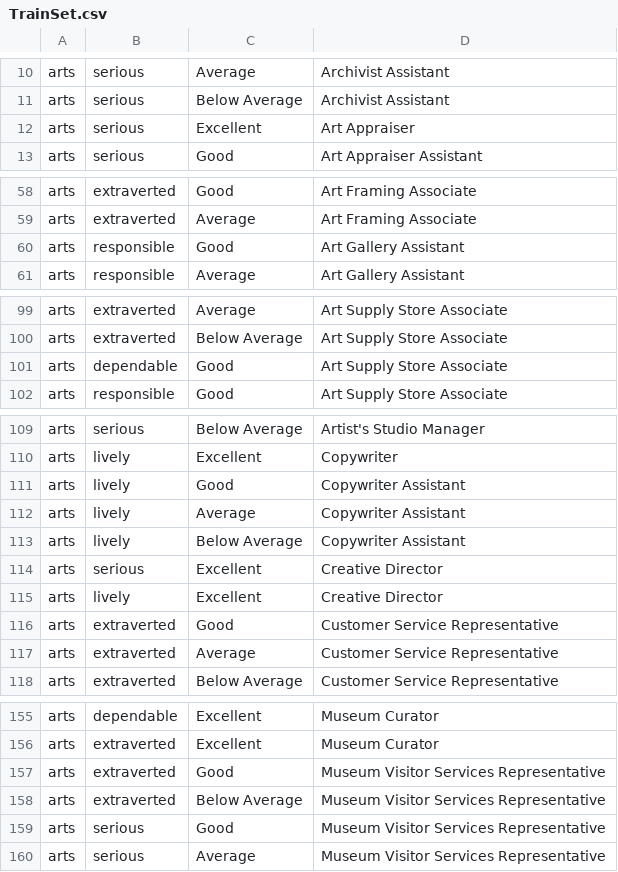
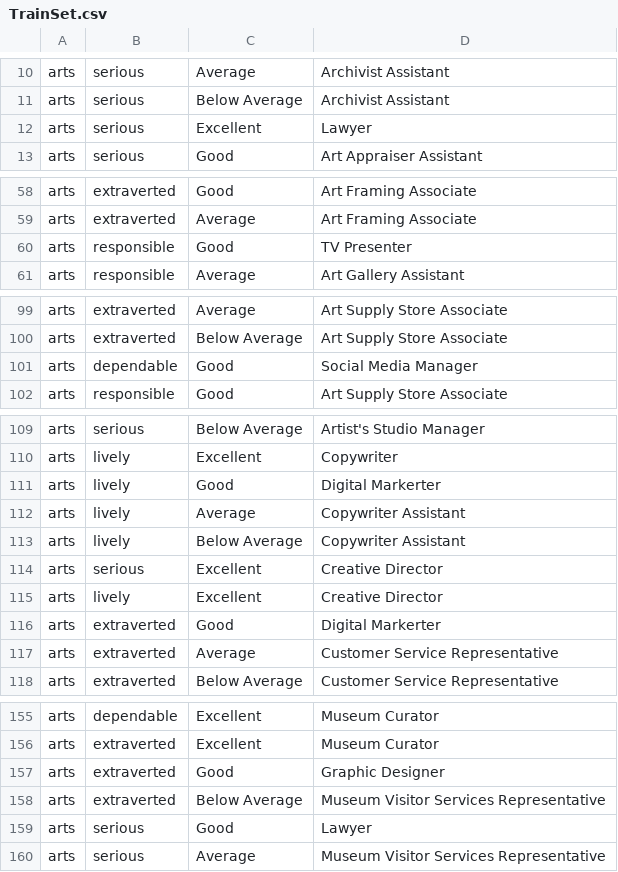
Before and after one commit to EmithD/FutureRight, a CSV file: BackEnd/Data/CareerPredictions/TrainSet.csv, drawn as a sheet; only a part is shown, gaps mark what is left out; the diff covers the shown part only.

Commit message:
Updated the careers with new ones
updated the art careers with new ones

```diff
--- a/BackEnd/Data/CareerPredictions/TrainSet.csv
+++ b/BackEnd/Data/CareerPredictions/TrainSet.csv
@@ -11,3 +11,3 @@ arts,serious,Average,Archivist Assistant
 arts,serious,Below Average,Archivist Assistant
-arts,serious,Excellent,Art Appraiser
+arts,serious,Excellent,Lawyer
 arts,serious,Good,Art Appraiser Assistant
@@ -59,3 +59,3 @@ arts,extraverted,Good,Art Framing Associate
 arts,extraverted,Average,Art Framing Associate
-arts,responsible,Good,Art Gallery Assistant
+arts,responsible,Good,TV Presenter
 arts,responsible,Average,Art Gallery Assistant
@@ -100,3 +100,3 @@ arts,extraverted,Average,Art Supply Store Associate
 arts,extraverted,Below Average,Art Supply Store Associate
-arts,dependable,Good,Art Supply Store Associate
+arts,dependable,Good,Social Media Manager
 arts,responsible,Good,Art Supply Store Associate
@@ -110,3 +110,3 @@ arts,serious,Below Average,Artist's Studio Manager
 arts,lively,Excellent,Copywriter
-arts,lively,Good,Copywriter Assistant
+arts,lively,Good,Digital Markerter
 arts,lively,Average,Copywriter Assistant
@@ -115,3 +115,3 @@ arts,serious,Excellent,Creative Director
 arts,lively,Excellent,Creative Director
-arts,extraverted,Good,Customer Service Representative
+arts,extraverted,Good,Digital Markerter
 arts,extraverted,Average,Customer Service Representative
@@ -156,5 +156,5 @@ arts,dependable,Excellent,Museum Curator
 arts,extraverted,Excellent,Museum Curator
-arts,extraverted,Good,Museum Visitor Services Representative
+arts,extraverted,Good, Graphic Designer
 arts,extraverted,Below Average,Museum Visitor Services Representative
-arts,serious,Good,Museum Visitor Services Representative
+arts,serious,Good,Lawyer
 arts,serious,Average,Museum Visitor Services Representative
```
Also changed, not shown: 1 edited cell elsewhere in this file.
